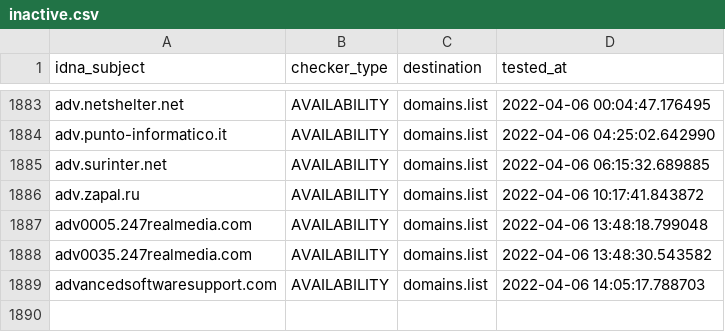
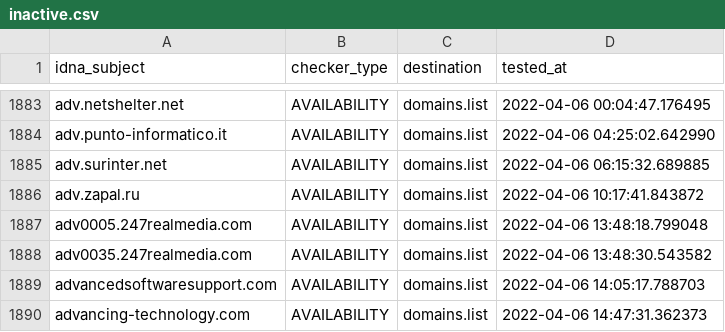
Before and after one commit to Ultimate-Hosts-Blacklist/Wiggum27_Blockers, a CSV file: .pyfunceble/inactive.csv, drawn as a sheet; only a part is shown, gaps mark what is left out.

```diff
--- a/.pyfunceble/inactive.csv
+++ b/.pyfunceble/inactive.csv
@@ -1889 +1889,2 @@ adv0035.247realmedia.com,AVAILABILITY,domains.list,2022-04-06 13:48:30.543582
 advancedsoftwaresupport.com,AVAILABILITY,domains.list,2022-04-06 14:05:17.788703
+advancing-technology.com,AVAILABILITY,domains.list,2022-04-06 14:47:31.362373
```
Also changed, not shown: .pyfunceble/whois.csv, output/domains.list/continue.csv, 11 other files.
